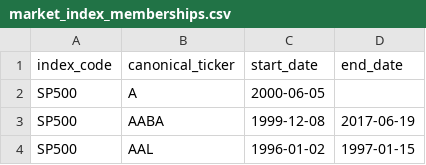
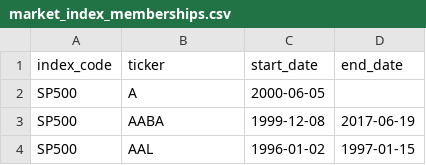
Before and after one commit to jwplatta/tickrake, a CSV file: data/market_index_memberships.csv, drawn as a sheet; only a part is shown.

Commit message:
fix: normalize index membership schema (#42)
* normalize index membership schema
* rename index ticker terminology
* fold index schema into create migration
* normalize ticker alias references
* require explicit database migrations

```diff
--- a/data/market_index_memberships.csv
+++ b/data/market_index_memberships.csv
@@ -1,2 +1,2 @@
-index_code,canonical_ticker,start_date,end_date
+index_code,ticker,start_date,end_date
 SP500,A,2000-06-05,
```
Also changed, not shown: data/tickers.csv, 14 other files.
